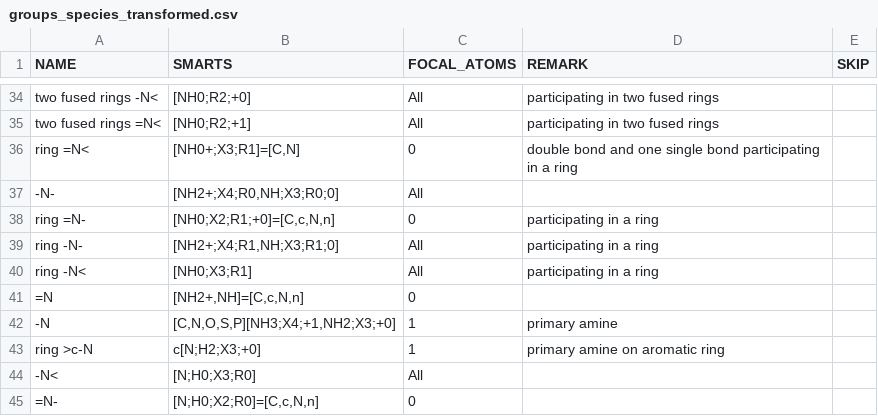
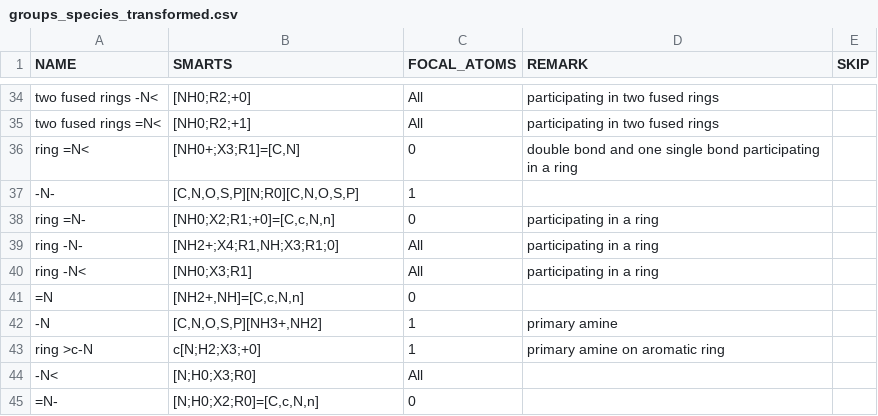
Before and after one commit to eladnoor/milo-lab, a CSV file: data/thermodynamics/groups_species_transformed.csv, drawn as a sheet; only a part is shown, gaps mark what is left out.

Commit message:
fixing bugs in the biochemical groups implementation

```diff
--- a/data/thermodynamics/groups_species_transformed.csv
+++ b/data/thermodynamics/groups_species_transformed.csv
@@ -36,3 +36,3 @@
 "ring =N<","[NH0+;X3;R1]=[C,N]",0,"double bond and one single bond participating in a ring",
-"-N-","[NH2+;X4;R0,NH;X3;R0;0]","All",,
+"-N-","[C,N,O,S,P][N;R0][C,N,O,S,P]","1",,
 "ring =N-","[NH0;X2;R1;+0]=[C,c,N,n]",0,"participating in a ring",
@@ -41,3 +41,3 @@
 "=N","[NH2+,NH]=[C,c,N,n]",0,,
-"-N","[C,N,O,S,P][NH3;X4;+1,NH2;X3;+0]","1","primary amine",
+"-N","[C,N,O,S,P][NH3+,NH2]","1","primary amine",
 "ring >c-N","c[N;H2;X3;+0]","1","primary amine on aromatic ring",
```
